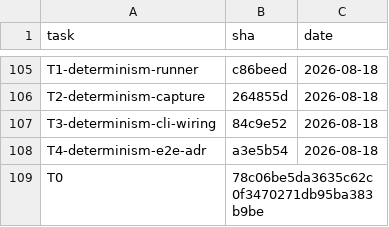
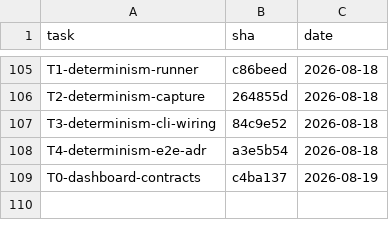
Before and after one commit to 2026-Engineering-Contest/MCPeak, a TSV file: docs/task-integration-ledger.tsv, drawn as a sheet; only a part is shown, gaps mark what is left out; removed rows and columns are numbered as before the commit, all else as after; the diff names each change by its address in the sheet, - before the commit and + after, or states it on an @@ line.

```diff
--- a/docs/task-integration-ledger.tsv
+++ b/docs/task-integration-ledger.tsv
-row 109: T0 | 78c06be5da3635c62c0f3470271db95ba383b9be
+row 109: T0-dashboard-contracts | c4ba137 | 2026-08-19
```
